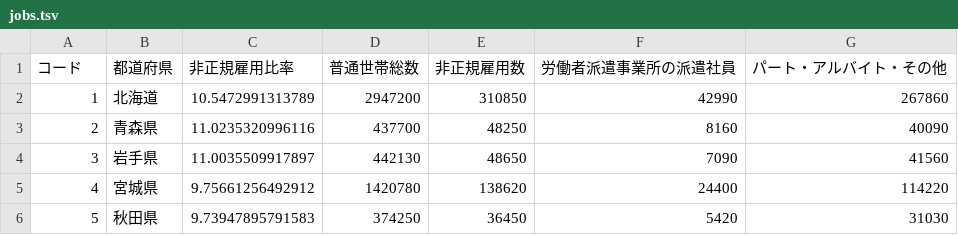
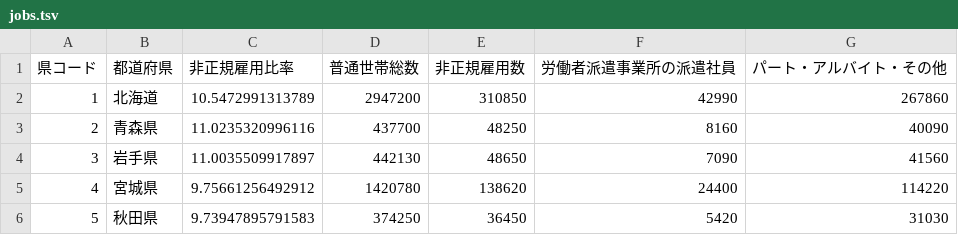
Before and after one commit to shimizu/hackathon, a TSV file: content/2016ResasAPI/data/jobs.tsv, drawn as a sheet; only a part is shown.

Commit message:
県コード

```diff
--- a/content/2016ResasAPI/data/jobs.tsv
+++ b/content/2016ResasAPI/data/jobs.tsv
@@ -1,2 +1,2 @@
-コード	都道府県	非正規雇用比率	普通世帯総数	非正規雇用数	労働者派遣事業所の派遣社員	パート・アルバイト・その他
+県コード	都道府県	非正規雇用比率	普通世帯総数	非正規雇用数	労働者派遣事業所の派遣社員	パート・アルバイト・その他
 1	北海道	10.5472991313789	2947200	310850	42990	267860
```
